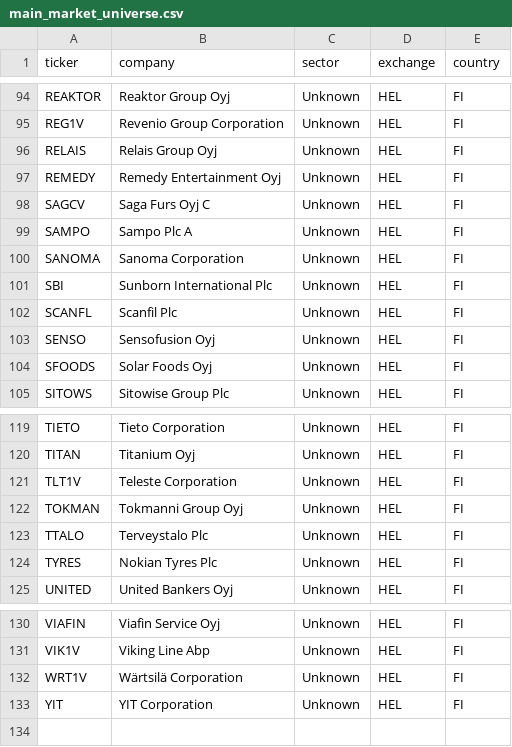
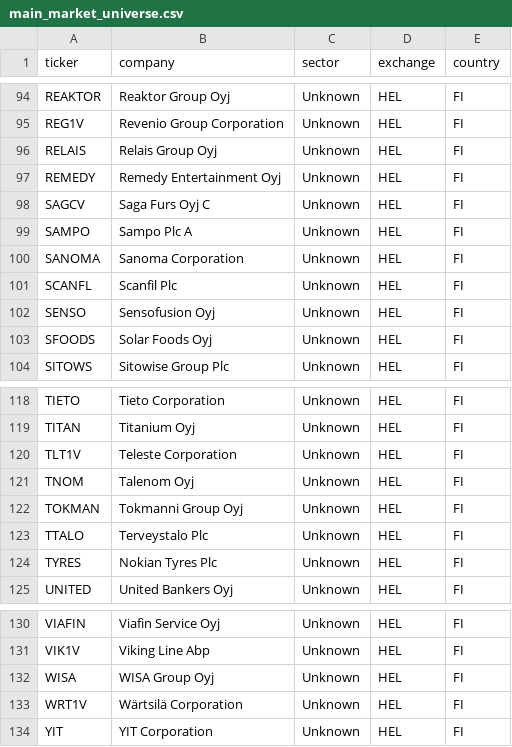
Before and after one commit to hiqporoid/Magicformula-suomi, a CSV file: python_pipeline/data/main_market_universe.csv, drawn as a sheet; only a part is shown, gaps mark what is left out; removed rows and columns are numbered as before the commit, all else as after; the diff names each change by its address in the sheet, - before the commit and + after, or states it on an @@ line.

```diff
--- a/python_pipeline/data/main_market_universe.csv
+++ b/python_pipeline/data/main_market_universe.csv
-row 101: SBI | Sunborn International Plc | Unknown | HEL | FI
+row 121: TNOM | Talenom Oyj | Unknown | HEL | FI
+row 132: WISA | WISA Group Oyj | Unknown | HEL | FI
```
Also changed, not shown: python_pipeline/data/financials.csv, python_pipeline/data/stockholm_main_market_universe.csv, 1 other file.
